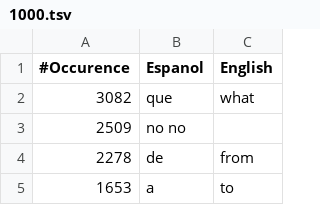
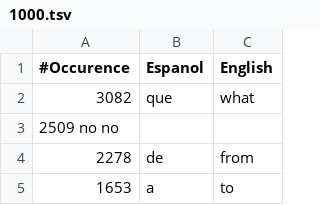
Before and after one commit to gkhays/learnlanguages, a TSV file: spanish/1000.tsv, drawn as a sheet; only a part is shown; removed rows and columns are numbered as before the commit, all else as after; the diff names each change by its address in the sheet, - before the commit and + after, or states it on an @@ line.

Commit message:
Update 1000.tsv

```diff
--- a/spanish/1000.tsv
+++ b/spanish/1000.tsv
-row 3: 2509 | no no
+row 3: 2509 no no
```
